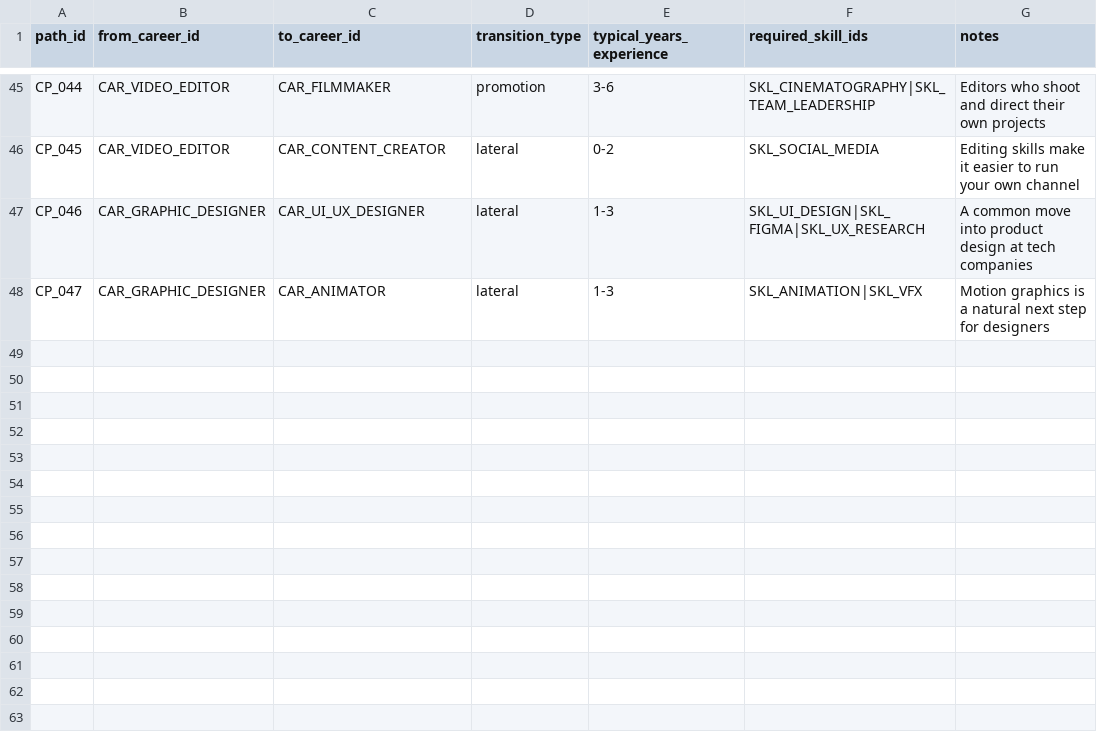
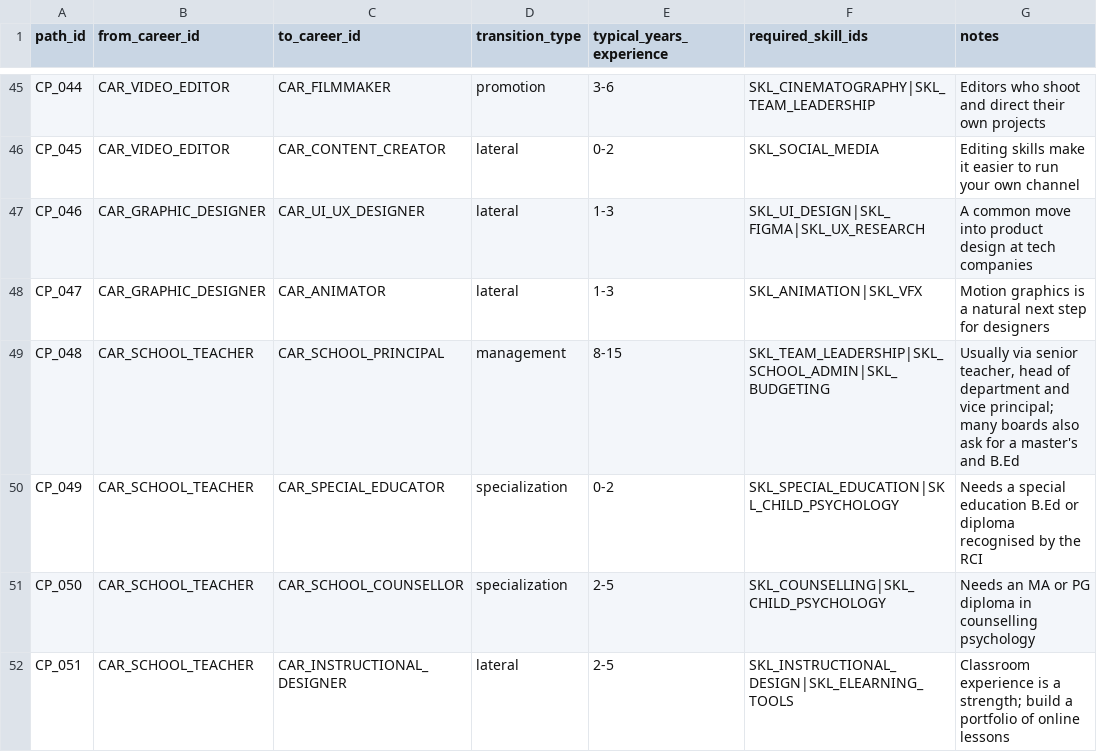
Before and after one commit to Anoop1230-tech/career-compass-ai, a CSV file: datasets/career_paths.csv, drawn as a sheet; only a part is shown, gaps mark what is left out; the diff names each change by its address in the sheet, - before the commit and + after, or states it on an @@ line.

```diff
--- a/datasets/career_paths.csv
+++ b/datasets/career_paths.csv
+row 49: CP_048 | CAR_SCHOOL_TEACHER | CAR_SCHOOL_PRINCIPAL | management | 8-15 | SKL_TEAM_LEADERSHIP|SKL_SCHOOL_ADMIN|SKL_BUDGETING | Usually via senior teacher, head of department and vice principal; many boards also ask for a master's and B.Ed
+row 50: CP_049 | CAR_SCHOOL_TEACHER | CAR_SPECIAL_EDUCATOR | specialization | 0-2 | SKL_SPECIAL_EDUCATION|SKL_CHILD_PSYCHOLOGY | Needs a special education B.Ed or diploma recognised by the RCI
+row 51: CP_050 | CAR_SCHOOL_TEACHER | CAR_SCHOOL_COUNSELLOR | specialization | 2-5 | SKL_COUNSELLING|SKL_CHILD_PSYCHOLOGY | Needs an MA or PG diploma in counselling psychology
+row 52: CP_051 | CAR_SCHOOL_TEACHER | CAR_INSTRUCTIONAL_DESIGNER | lateral | 2-5 | SKL_INSTRUCTIONAL_DESIGN|SKL_ELEARNING_TOOLS | Classroom experience is a strength; build a portfolio of online lessons
```
Also changed, not shown: datasets/career_transition_paths.csv, datasets/careers.csv, 13 other files.
